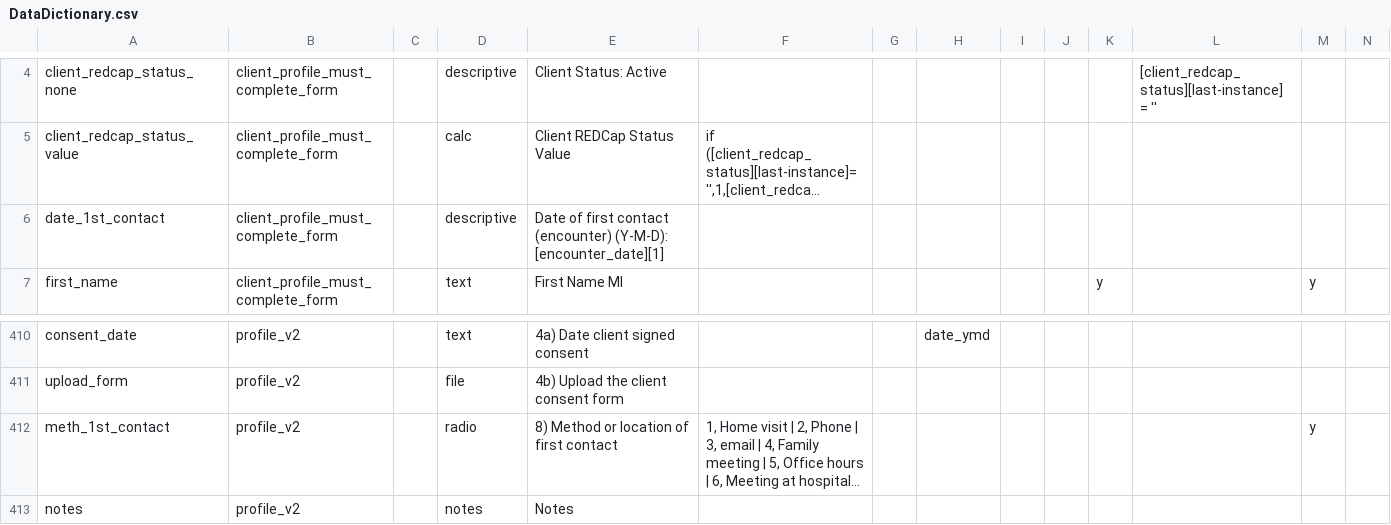
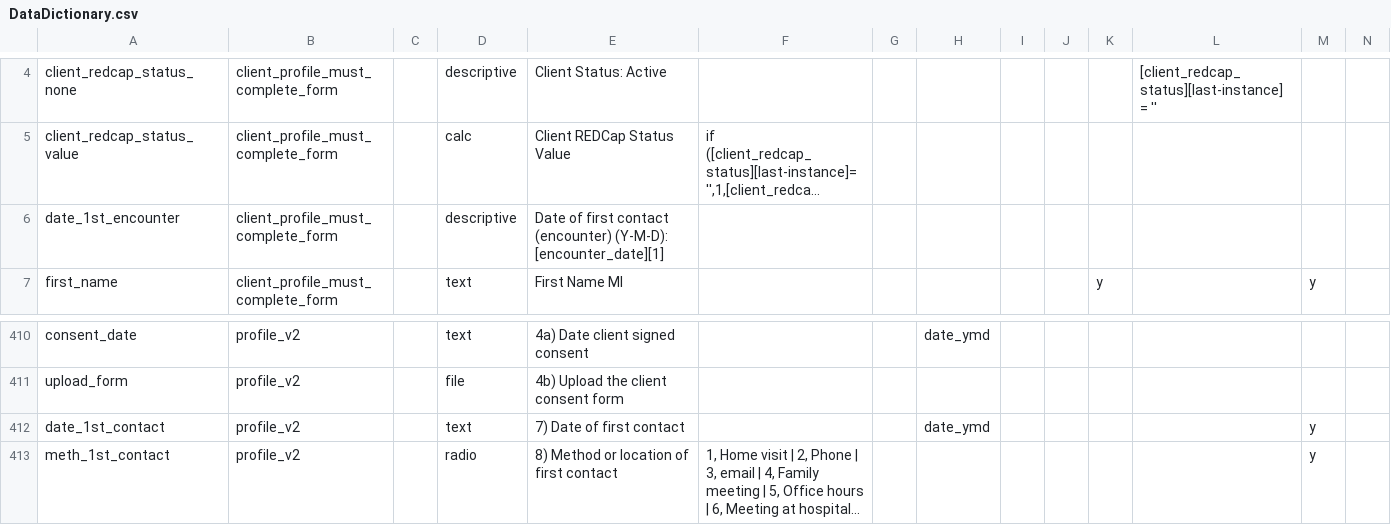
Before and after one commit to lcarlp/uvcnp, a CSV file: DataDictionary.csv, drawn as a sheet; only a part is shown, gaps mark what is left out; the shorter side is filled out with more unchanged rows; long unchanged cells end in …; rows hold the shown columns only; the diff names each change by its address in the sheet, - before the commit and + after, or states it on an @@ line.

Commit message:
Corrected error made weeks ago, where I effectively got rid of the "date_1st_contact" field in V3 by creating a new field with the same name.  Luckily, simply adding the field back with its original definition, but in the profile_v2 form, caused the associated data to reappear in the database.
I wonder if I made any other mistakes like this.  If so, I hope they are as easy to correct.

```diff
--- a/DataDictionary.csv
+++ b/DataDictionary.csv
-A6: date_1st_contact
+A6: date_1st_encounter
+row 412: date_1st_contact | profile_v2 |  | text | 7) Date of first contact |  |  | date_ymd |  |  |  |  | y
```
